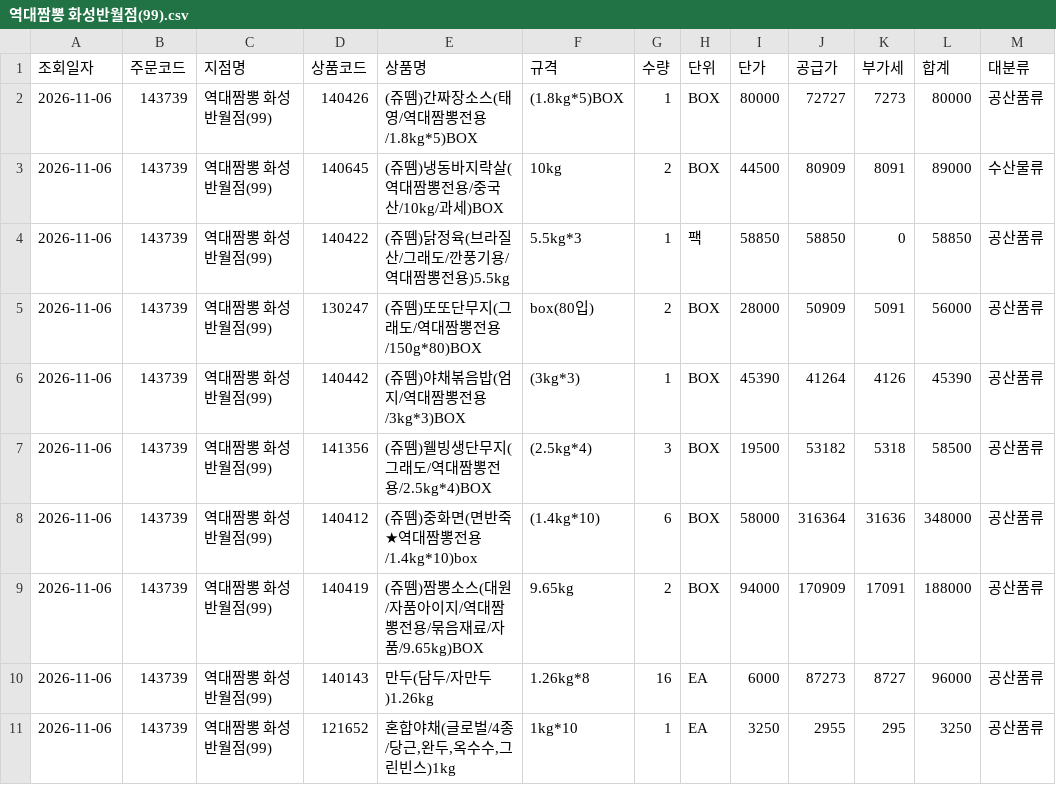
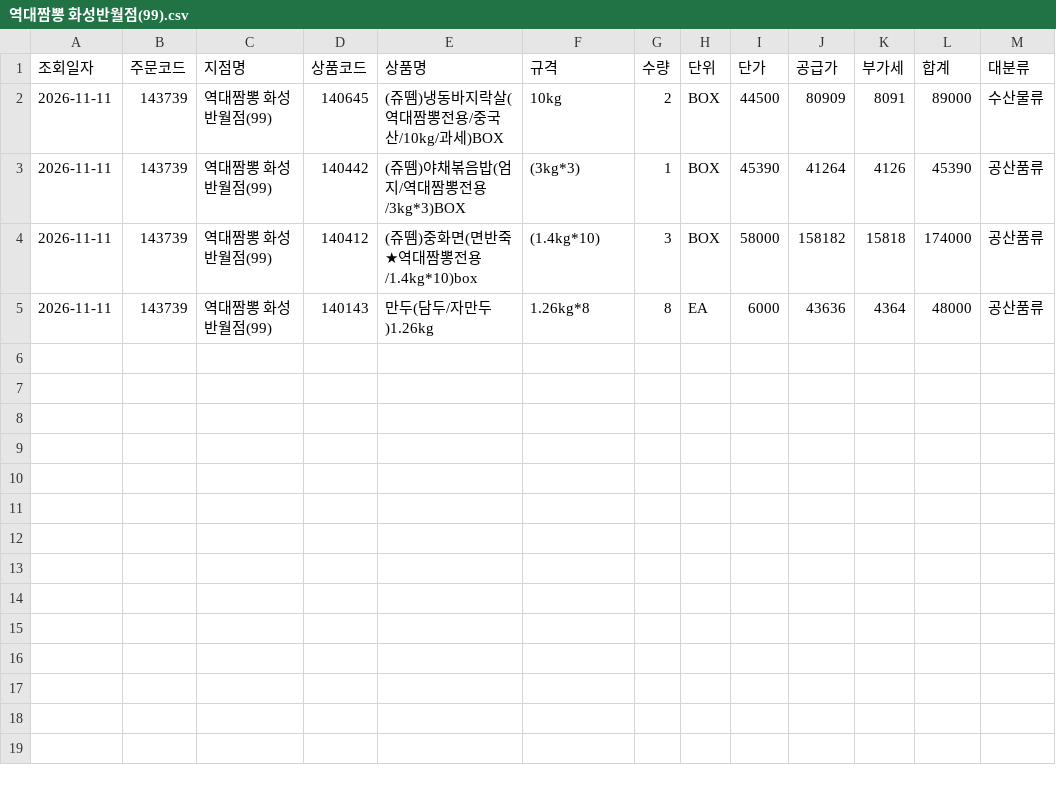
Before and after one commit to dampd21/Sajodaerim, a CSV file: output/by_store/역대짬뽕 화성반월점(99).csv, drawn as a sheet.

```diff
--- a/output/by_store/역대짬뽕 화성반월점(99).csv
+++ b/output/by_store/역대짬뽕 화성반월점(99).csv
@@ -1,11 +1,5 @@
 조회일자,주문코드,지점명,상품코드,상품명,규격,수량,단위,단가,공급가,부가세,합계,대분류
-2026-11-06,143739,역대짬뽕 화성반월점(99),140426,(쥬뗌)간짜장소스(태영/역대짬뽕전용/1.8kg*5)BOX,(1.8kg*5)BOX,1,BOX,80000,72727,7273,80000,공산품류
-2026-11-06,143739,역대짬뽕 화성반월점(99),140645,(쥬뗌)냉동바지락살(역대짬뽕전용/중국산/10kg/과세)BOX,10kg,2,BOX,44500,80909,8091,89000,수산물류
-2026-11-06,143739,역대짬뽕 화성반월점(99),140422,(쥬뗌)닭정육(브라질산/그래도/깐풍기용/역대짬뽕전용)5.5kg,5.5kg*3,1,팩,58850,58850,0,58850,공산품류
-2026-11-06,143739,역대짬뽕 화성반월점(99),130247,(쥬뗌)또또단무지(그래도/역대짬뽕전용/150g*80)BOX,box(80입),2,BOX,28000,50909,5091,56000,공산품류
-2026-11-06,143739,역대짬뽕 화성반월점(99),140442,(쥬뗌)야채볶음밥(엄지/역대짬뽕전용/3kg*3)BOX,(3kg*3),1,BOX,45390,41264,4126,45390,공산품류
-2026-11-06,143739,역대짬뽕 화성반월점(99),141356,(쥬뗌)웰빙생단무지(그래도/역대짬뽕전용/2.5kg*4)BOX,(2.5kg*4),3,BOX,19500,53182,5318,58500,공산품류
-2026-11-06,143739,역대짬뽕 화성반월점(99),140412,(쥬뗌)중화면(면반죽★역대짬뽕전용/1.4kg*10)box,(1.4kg*10),6,BOX,58000,316364,31636,348000,공산품류
-2026-11-06,143739,역대짬뽕 화성반월점(99),140419,(쥬뗌)짬뽕소스(대원/자품아이지/역대짬뽕전용/묶음재료/자품/9.65kg)BOX,9.65kg,2,BOX,94000,170909,17091,188000,공산품류
-2026-11-06,143739,역대짬뽕 화성반월점(99),140143,만두(담두/자만두)1.26kg,1.26kg*8,16,EA,6000,87273,8727,96000,공산품류
-2026-11-06,143739,역대짬뽕 화성반월점(99),121652,"혼합야채(글로벌/4종/당근,완두,옥수수,그린빈스)1kg",1kg*10,1,EA,3250,2955,295,3250,공산품류
+2026-11-11,143739,역대짬뽕 화성반월점(99),140645,(쥬뗌)냉동바지락살(역대짬뽕전용/중국산/10kg/과세)BOX,10kg,2,BOX,44500,80909,8091,89000,수산물류
+2026-11-11,143739,역대짬뽕 화성반월점(99),140442,(쥬뗌)야채볶음밥(엄지/역대짬뽕전용/3kg*3)BOX,(3kg*3),1,BOX,45390,41264,4126,45390,공산품류
+2026-11-11,143739,역대짬뽕 화성반월점(99),140412,(쥬뗌)중화면(면반죽★역대짬뽕전용/1.4kg*10)box,(1.4kg*10),3,BOX,58000,158182,15818,174000,공산품류
+2026-11-11,143739,역대짬뽕 화성반월점(99),140143,만두(담두/자만두)1.26kg,1.26kg*8,8,EA,6000,43636,4364,48000,공산품류
```
Also changed, not shown: output/by_category/수산물류.csv, output/by_category/용품류.csv, 12 other files.
